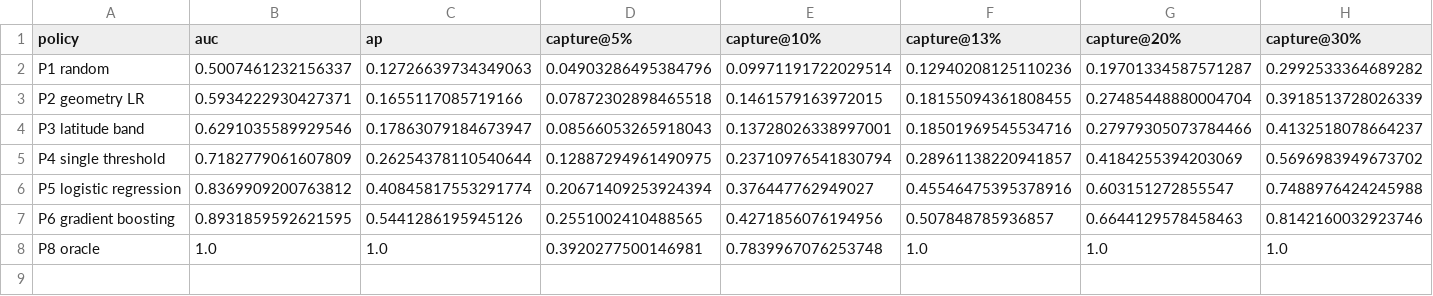
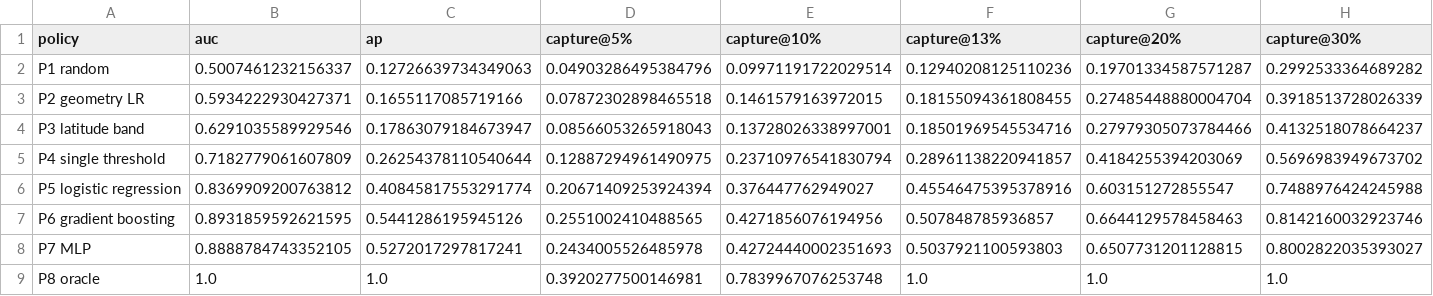
Before and after one commit to darthvader58/Code-Lab_RL_PriorityObs, a CSV file: missions/earthcare/results/e3_capture_table.csv, drawn as a sheet; only a part is shown; rows hold the shown columns only; the diff names each change by its address in the sheet, - before the commit and + after, or states it on an @@ line.

Commit message:
add the P7 MLP baseline to the EarthCARE E3 and E9 results

```diff
--- a/missions/earthcare/results/e3_capture_table.csv
+++ b/missions/earthcare/results/e3_capture_table.csv
+row 8: P7 MLP | 0.8888784743352105 | 0.5272017297817241 | 0.2434005526485978 | 0.42724440002351693 | 0.5037921100593803 | 0.6507731201128815 | 0.8002822035393027
```
Also changed, not shown: missions/earthcare/results/e9_policy_cost.csv, 2 other files.
